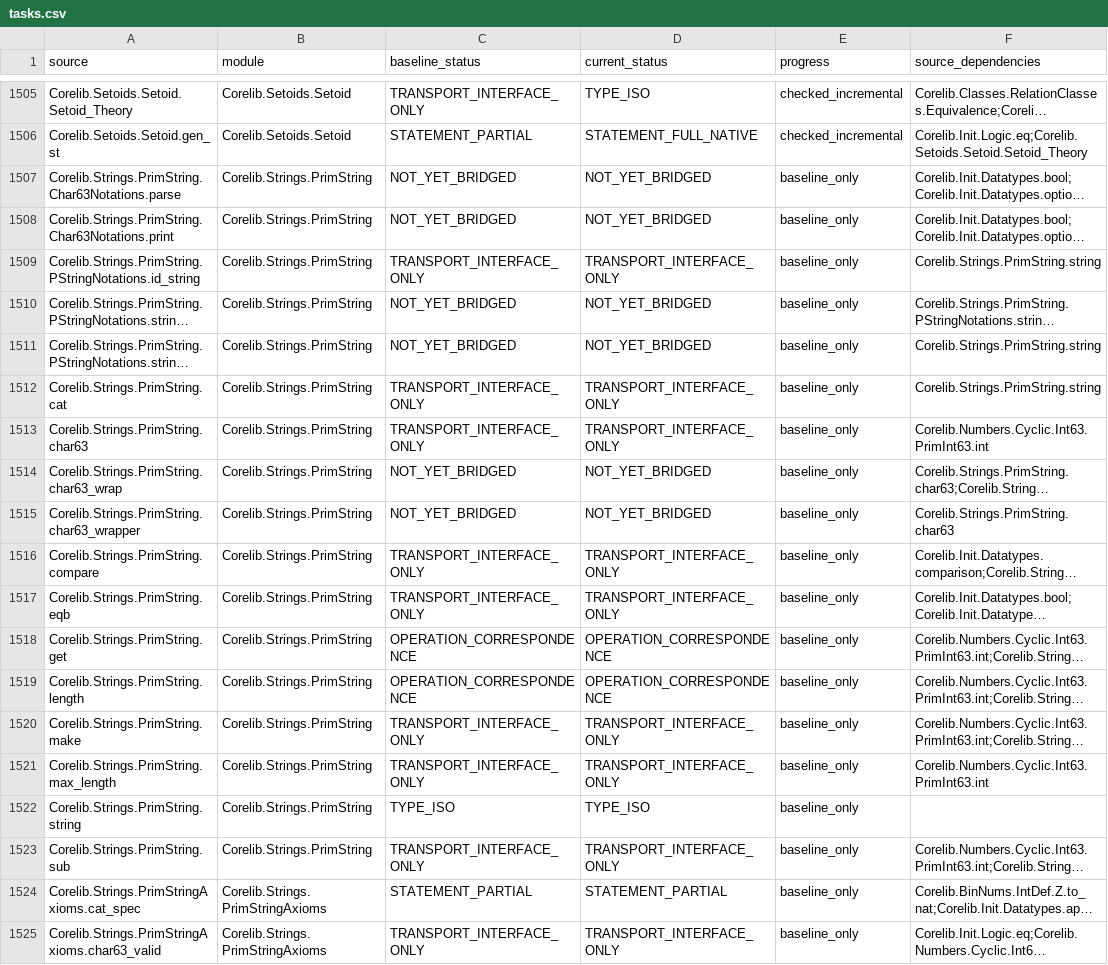
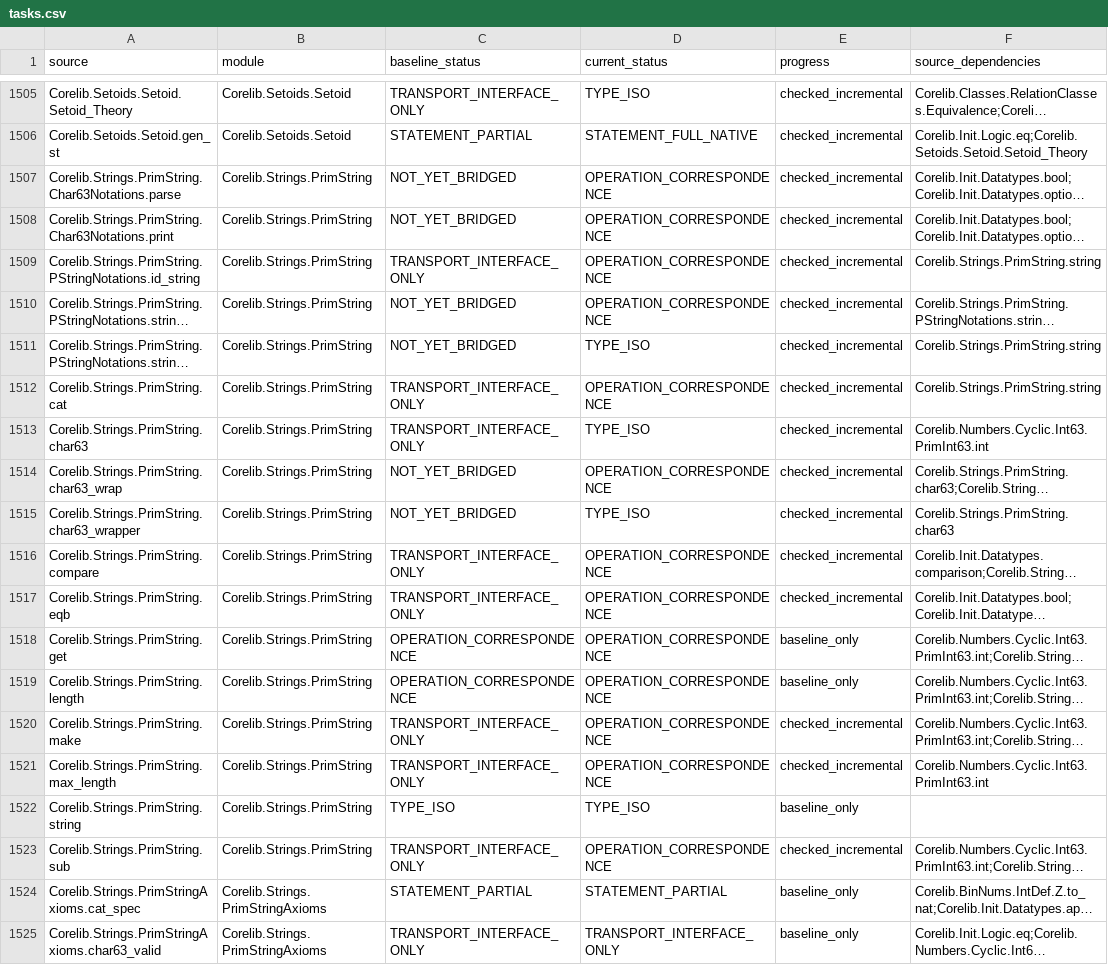
Before and after one commit to jackooo-dddd/rocq-core, a CSV file: experiments/incremental-correspondence-20261019/tasks.csv, drawn as a sheet; only a part is shown, gaps mark what is left out; long unchanged cells end in …; the diff covers the shown part only; the diff names each change by its address in the sheet, - before the commit and + after, or states it on an @@ line.

Commit message:
Complete byte, word, primitive string and generic equality correspondences

```diff
--- a/experiments/incremental-correspondence-20261019/tasks.csv
+++ b/experiments/incremental-correspondence-20261019/tasks.csv
-D1507:D1508 (current_status): NOT_YET_BRIDGED
+D1507:D1508 (current_status): OPERATION_CORRESPONDENCE
-E1507:E1517 (progress): baseline_only
+E1507:E1517 (progress): checked_incremental
-D1509 (current_status): TRANSPORT_INTERFACE_ONLY
+D1509 (current_status): OPERATION_CORRESPONDENCE
-D1510 (current_status): NOT_YET_BRIDGED
+D1510 (current_status): OPERATION_CORRESPONDENCE
-D1511 (current_status): NOT_YET_BRIDGED
+D1511 (current_status): TYPE_ISO
-D1512 (current_status): TRANSPORT_INTERFACE_ONLY
+D1512 (current_status): OPERATION_CORRESPONDENCE
-D1513 (current_status): TRANSPORT_INTERFACE_ONLY
+D1513 (current_status): TYPE_ISO
-D1514 (current_status): NOT_YET_BRIDGED
+D1514 (current_status): OPERATION_CORRESPONDENCE
-D1515 (current_status): NOT_YET_BRIDGED
+D1515 (current_status): TYPE_ISO
-D1516:D1517 (current_status): TRANSPORT_INTERFACE_ONLY
+D1516:D1517 (current_status): OPERATION_CORRESPONDENCE
-D1520:D1521 (current_status): TRANSPORT_INTERFACE_ONLY
+D1520:D1521 (current_status): OPERATION_CORRESPONDENCE
-E1520:E1521 (progress): baseline_only
+E1520:E1521 (progress): checked_incremental
-D1523 (current_status): TRANSPORT_INTERFACE_ONLY
+D1523 (current_status): OPERATION_CORRESPONDENCE
-E1523 (progress): baseline_only
+E1523 (progress): checked_incremental
```
Also changed, not shown: 100 edited cells elsewhere in this file, 52 other files.
